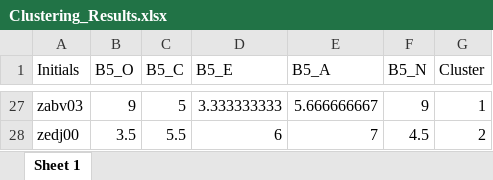
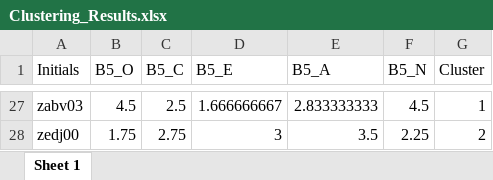
Before and after one commit to marcelv3612/experimental-scripts, an Excel workbook: PeerJ-LS2022/Clustering_Results.xlsx, sheet Sheet 1, drawn as a sheet; only a part is shown, gaps mark what is left out; values as stored, in another font and other column widths than the file's, no borders; the diff covers the shown part only; the diff names each change by its address in the sheet, - before the commit and + after, or states it on an @@ line.

```diff
--- a/PeerJ-LS2022/Clustering_Results.xlsx (sheet Sheet 1)
+++ b/PeerJ-LS2022/Clustering_Results.xlsx (sheet Sheet 1)
-B27 (B5_O): 9
+B27 (B5_O): 4.5
-C27 (B5_C): 5
+C27 (B5_C): 2.5
-D27 (B5_E): 3.333333333
+D27 (B5_E): 1.666666667
-E27 (B5_A): 5.666666667
+E27 (B5_A): 2.833333333
-F27 (B5_N): 9
+F27 (B5_N): 4.5
-B28 (B5_O): 3.5
+B28 (B5_O): 1.75
-C28 (B5_C): 5.5
+C28 (B5_C): 2.75
-D28 (B5_E): 6
+D28 (B5_E): 3
-E28 (B5_A): 7
+E28 (B5_A): 3.5
-F28 (B5_N): 4.5
+F28 (B5_N): 2.25
```
Also changed, not shown: 125 edited cells elsewhere in this sheet, PeerJ-LS2022/Cluster_Big_Five_Statistics.xlsx, PeerJ-LS2022/Experiment-CIMPS-ZS2021.xlsx, 21 other files.
